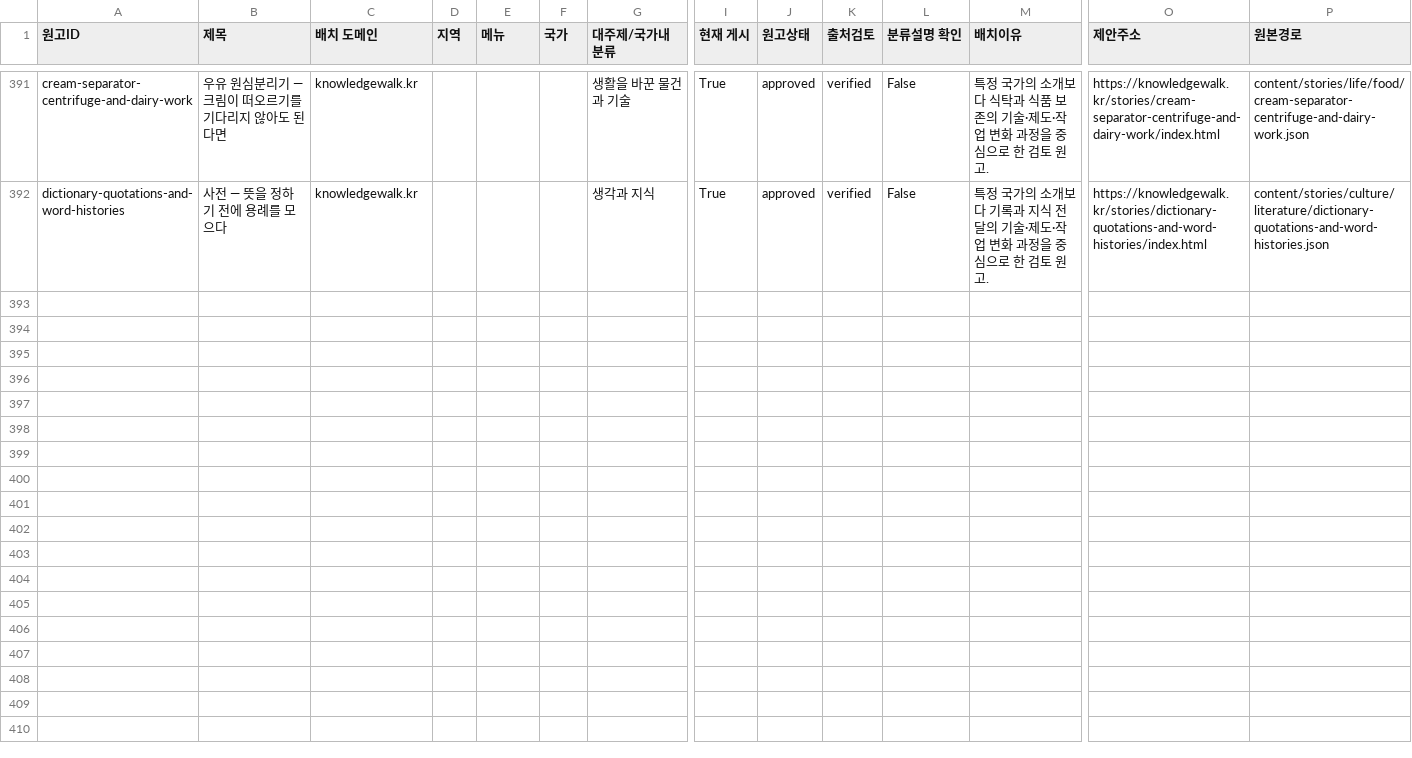
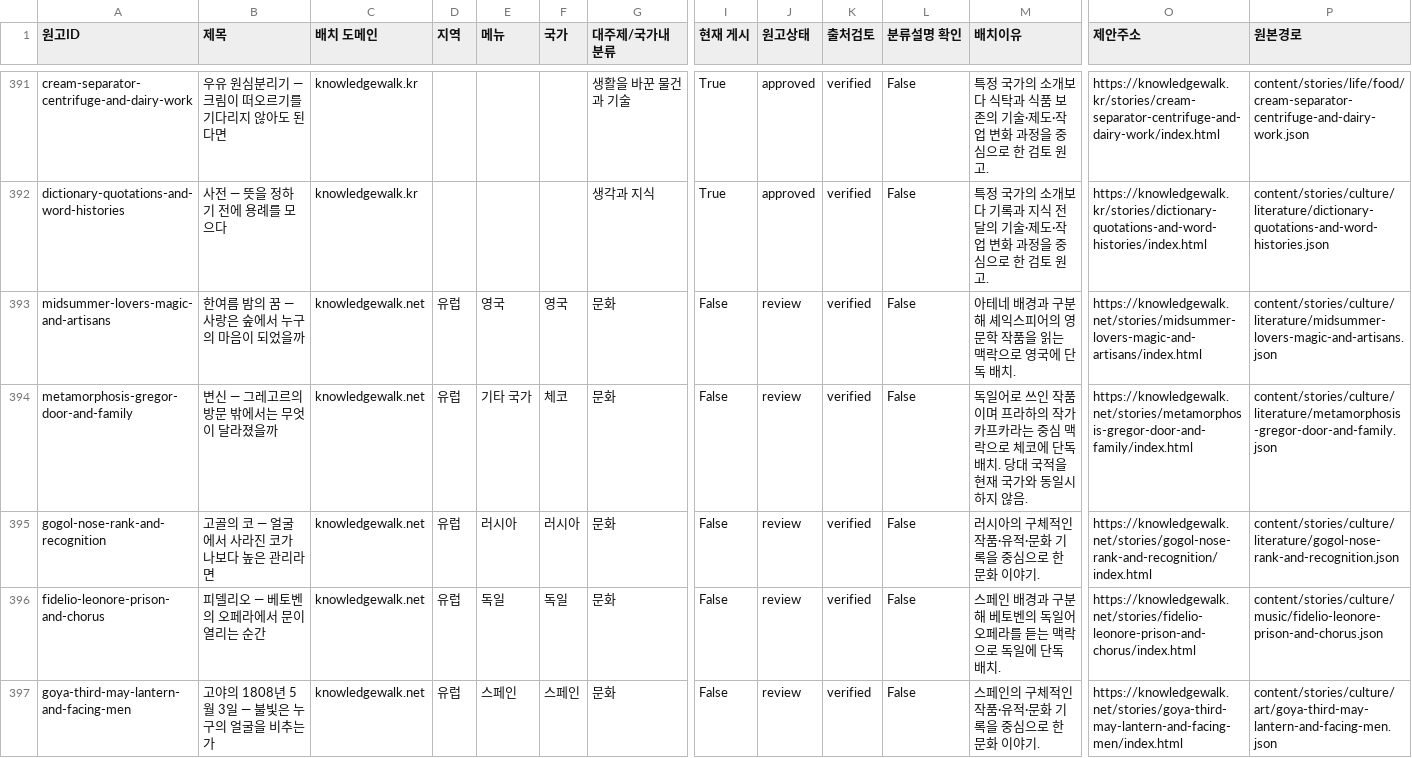
Before and after one commit to linguawalk/Knowledge-Walk, a CSV file: docs/planning/net-kr-placement.csv, drawn as a sheet; only a part is shown, gaps mark what is left out; rows hold the shown columns only; the diff covers the shown part only; the diff names each change by its address in the sheet, - before the commit and + after, or states it on an @@ line.

Commit message:
Add ten net review stories on dreams, gates, and highland cities

```diff
--- a/docs/planning/net-kr-placement.csv
+++ b/docs/planning/net-kr-placement.csv
+row 393: midsummer-lovers-magic-and-artisans | 한여름 밤의 꿈 — 사랑은 숲에서 누구의 마음이 되었을까 | knowledgewalk.net | 유럽 | 영국 | 영국 | 문화 | False | review | verified | False | 아테네 배경과 구분해 셰익스피어의 영문학 작품을 읽는 맥락으로 영국에 단독 배치. | https://knowledgewalk.net/stories/midsummer-lovers-magic-and-artisans/index.html | content/stories/culture/literature/midsummer-lovers-magic-and-artisans.json
+row 394: metamorphosis-gregor-door-and-family | 변신 — 그레고르의 방문 밖에서는 무엇이 달라졌을까 | knowledgewalk.net | 유럽 | 기타 국가 | 체코 | 문화 | False | review | verified | False | 독일어로 쓰인 작품이며 프라하의 작가 카프카라는 중심 맥락으로 체코에 단독 배치. 당대 국적을 현재 국가와 동일시하지 않음. | https://knowledgewalk.net/stories/metamorphosis-gregor-door-and-family/index.html | content/stories/culture/literature/metamorphosis-gregor-door-and-family.json
+row 395: gogol-nose-rank-and-recognition | 고골의 코 — 얼굴에서 사라진 코가 나보다 높은 관리라면 | knowledgewalk.net | 유럽 | 러시아 | 러시아 | 문화 | False | review | verified | False | 러시아의 구체적인 작품·유적·문화 기록을 중심으로 한 문화 이야기. | https://knowledgewalk.net/stories/gogol-nose-rank-and-recognition/index.html | content/stories/culture/literature/gogol-nose-rank-and-recognition.json
+row 396: fidelio-leonore-prison-and-chorus | 피델리오 — 베토벤의 오페라에서 문이 열리는 순간 | knowledgewalk.net | 유럽 | 독일 | 독일 | 문화 | False | review | verified | False | 스페인 배경과 구분해 베토벤의 독일어 오페라를 듣는 맥락으로 독일에 단독 배치. | https://knowledgewalk.net/stories/fidelio-leonore-prison-and-chorus/index.html | content/stories/culture/music/fidelio-leonore-prison-and-chorus.json
+row 397: goya-third-may-lantern-and-facing-men | 고야의 1808년 5월 3일 — 불빛은 누구의 얼굴을 비추는가 | knowledgewalk.net | 유럽 | 스페인 | 스페인 | 문화 | False | review | verified | False | 스페인의 구체적인 작품·유적·문화 기록을 중심으로 한 문화 이야기. | https://knowledgewalk.net/stories/goya-third-may-lantern-and-facing-men/index.html | content/stories/culture/art/goya-third-may-lantern-and-facing-men.json
```
Also changed, not shown: 5 added rows elsewhere in this file, 51 other files.
